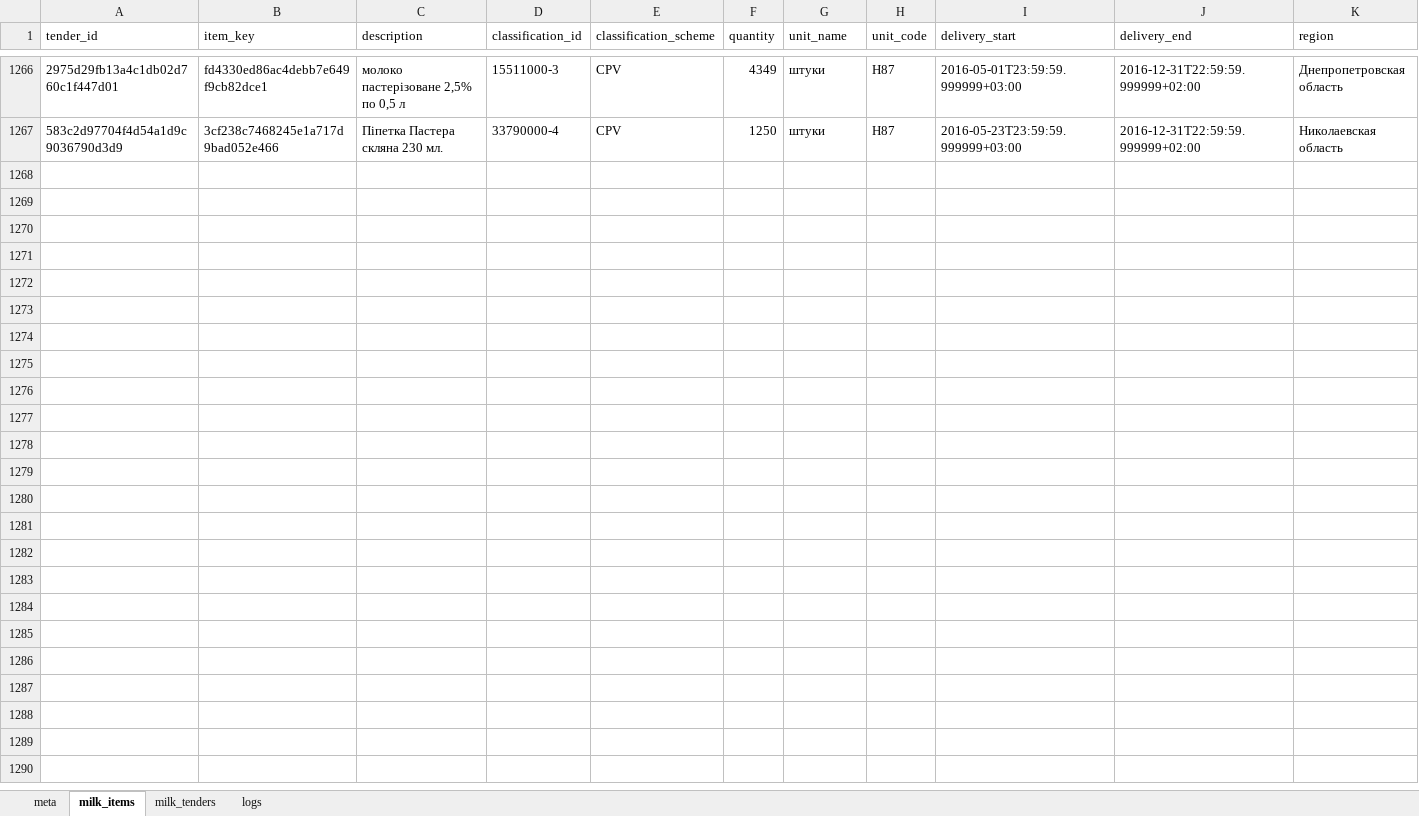
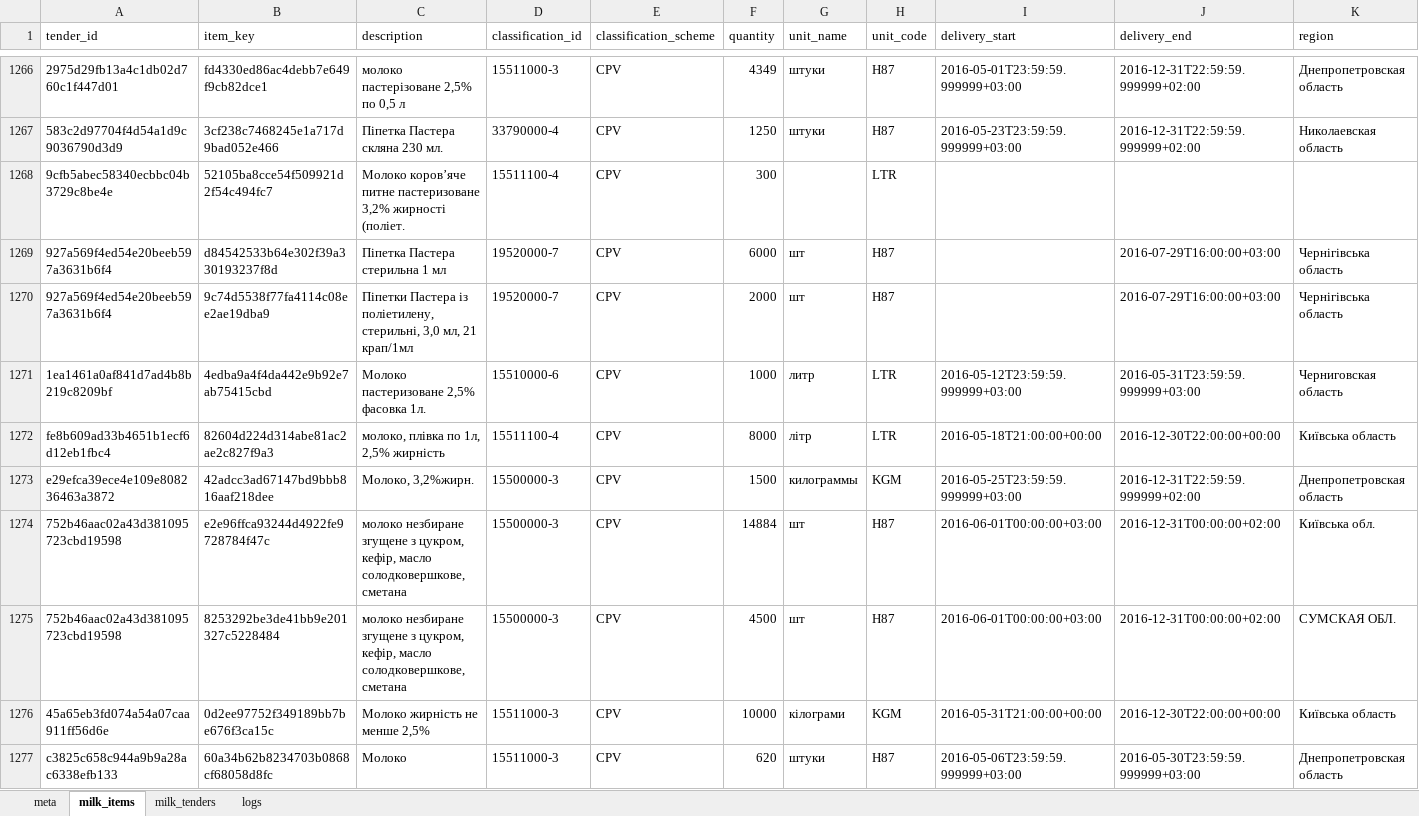
Before and after one commit to mcharniuk1-spec/qlik, an Excel workbook: data/prozorro-milk.xlsx, sheet milk_items, drawn as a sheet; only a part is shown, gaps mark what is left out; values as stored, in another font and other column widths than the file's, no borders; rows hold the shown columns only; the diff covers the shown part only; the diff names each change by its address in the sheet, - before the commit and + after, or states it on an @@ line.

```diff
--- a/data/prozorro-milk.xlsx (sheet milk_items)
+++ b/data/prozorro-milk.xlsx (sheet milk_items)
+row 1268: 9cfb5abec58340ecbbc04b3729c8be4e | 52105ba8cce54f509921d2f54c494fc7 | Молоко коров’яче питне пастеризоване 3,2% жирності (поліет. | 15511100-4 | CPV | 300 |  | LTR
+row 1269: 927a569f4ed54e20beeb597a3631b6f4 | d84542533b64e302f39a330193237f8d | Піпетка Пастера стерильна 1 мл | 19520000-7 | CPV | 6000 | шт | H87 |  | 2016-07-29T16:00:00+03:00 | Чернігівська область
+row 1270: 927a569f4ed54e20beeb597a3631b6f4 | 9c74d5538f77fa4114c08ee2ae19dba9 | Піпетки Пастера із поліетилену, стерильні, 3,0 мл, 21 крап/1мл | 19520000-7 | CPV | 2000 | шт | H87 |  | 2016-07-29T16:00:00+03:00 | Чернігівська область
+row 1271: 1ea1461a0af841d7ad4b8b219c8209bf | 4edba9a4f4da442e9b92e7ab75415cbd | Молоко пастеризоване 2,5% фасовка 1л. | 15510000-6 | CPV | 1000 | литр | LTR | 2016-05-12T23:59:59.999999+03:00 | 2016-05-31T23:59:59.999999+03:00 | Черниговская область
+row 1272: fe8b609ad33b4651b1ecf6d12eb1fbc4 | 82604d224d314abe81ac2ae2c827f9a3 | молоко, плівка по 1л, 2,5% жирність | 15511100-4 | CPV | 8000 | літр | LTR | 2016-05-18T21:00:00+00:00 | 2016-12-30T22:00:00+00:00 | Київська область
+row 1273: e29efca39ece4e109e808236463a3872 | 42adcc3ad67147bd9bbb816aaf218dee | Молоко, 3,2%жирн. | 15500000-3 | CPV | 1500 | килограммы | KGM | 2016-05-25T23:59:59.999999+03:00 | 2016-12-31T22:59:59.999999+02:00 | Днепропетровская область
+row 1274: 752b46aac02a43d381095723cbd19598 | e2e96ffca93244d4922fe9728784f47c | молоко незбиране згущене з цукром, кефір, масло солодковершкове, сметана | 15500000-3 | CPV | 14884 | шт | H87 | 2016-06-01T00:00:00+03:00 | 2016-12-31T00:00:00+02:00 | Київська обл.
+row 1275: 752b46aac02a43d381095723cbd19598 | 8253292be3de41bb9e201327c5228484 | молоко незбиране згущене з цукром, кефір, масло солодковершкове, сметана | 15500000-3 | CPV | 4500 | шт | H87 | 2016-06-01T00:00:00+03:00 | 2016-12-31T00:00:00+02:00 | СУМСКАЯ ОБЛ.
+row 1276: 45a65eb3fd074a54a07caa911ff56d6e | 0d2ee97752f349189bb7be676f3ca15c | Молоко жирність не менше 2,5% | 15511000-3 | CPV | 10000 | кілограми | KGM | 2016-05-31T21:00:00+00:00 | 2016-12-30T22:00:00+00:00 | Київська область
+row 1277: c3825c658c944a9b9a28ac6338efb133 | 60a34b62b8234703b0868cf68058d8fc | Молоко | 15511000-3 | CPV | 620 | штуки | H87 | 2016-05-06T23:59:59.999999+03:00 | 2016-05-30T23:59:59.999999+03:00 | Днепропетровская область
```
Also changed, not shown: 24 added rows elsewhere in this sheet, sheet milk_tenders, sheet logs, sheet meta, 4 other files.
